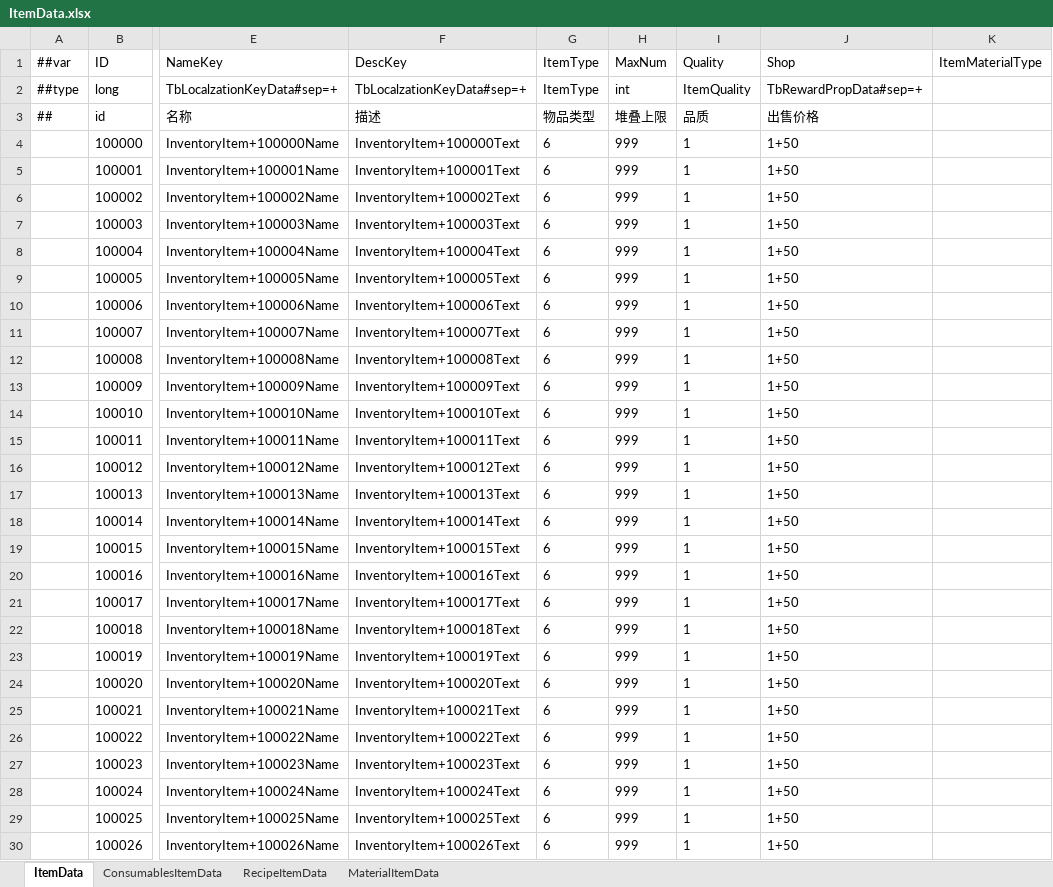
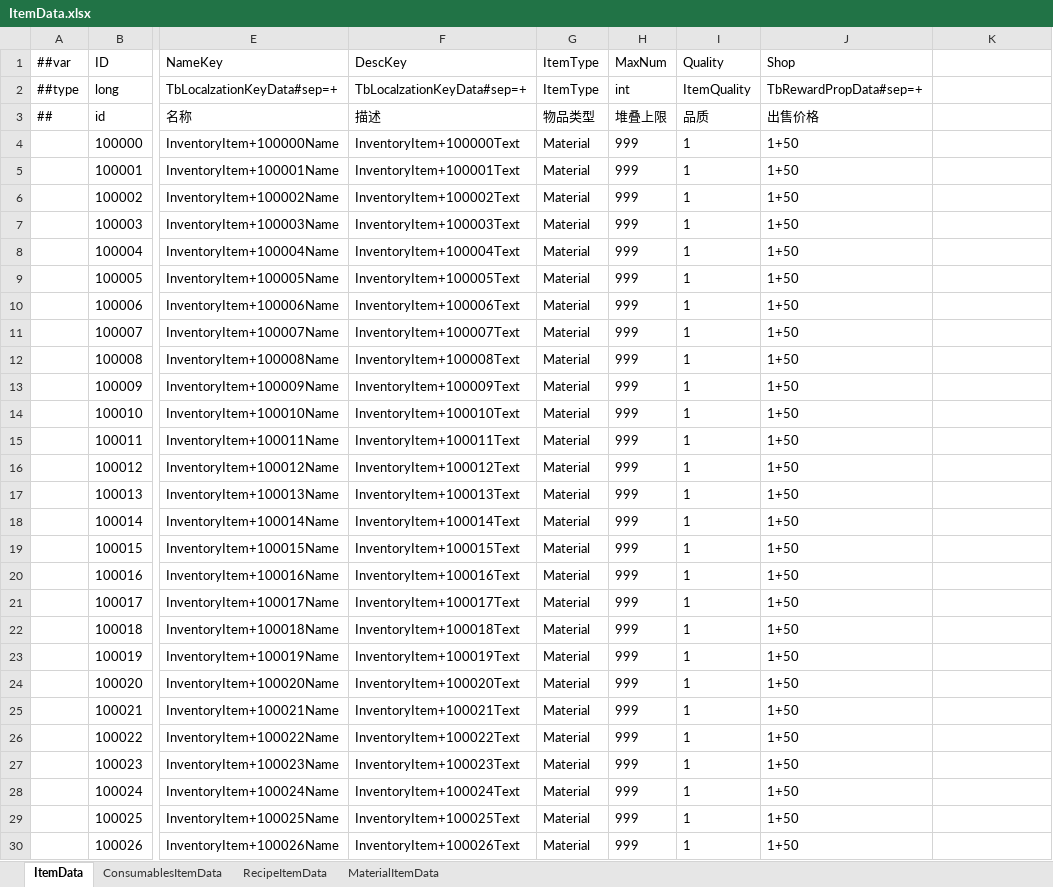
Before and after one commit to XiaoYuName/HD-2D, an Excel workbook: ExcelTool/LubanTools/DataTables/Datas/ItemData.xlsx, sheet ItemData, drawn as a sheet; only a part is shown, gaps mark what is left out; values as stored, in another font and other column widths than the file's, no borders; the diff covers the shown part only; the diff names each change by its address in the sheet, - before the commit and + after, or states it on an @@ line.

```diff
--- a/ExcelTool/LubanTools/DataTables/Datas/ItemData.xlsx (sheet ItemData)
+++ b/ExcelTool/LubanTools/DataTables/Datas/ItemData.xlsx (sheet ItemData)
-K1: ItemMaterialType
+K1: (empty)
-G4:G30 (ItemType): 6
+G4:G30 (ItemType): Material
```
Also changed, not shown: 210 edited cells elsewhere in this sheet, sheet MaterialItemData, sheet ConsumablesItemData, ExcelTool/LubanTools/DataTables/Datas/__enums__.xlsx, 13 other files.
